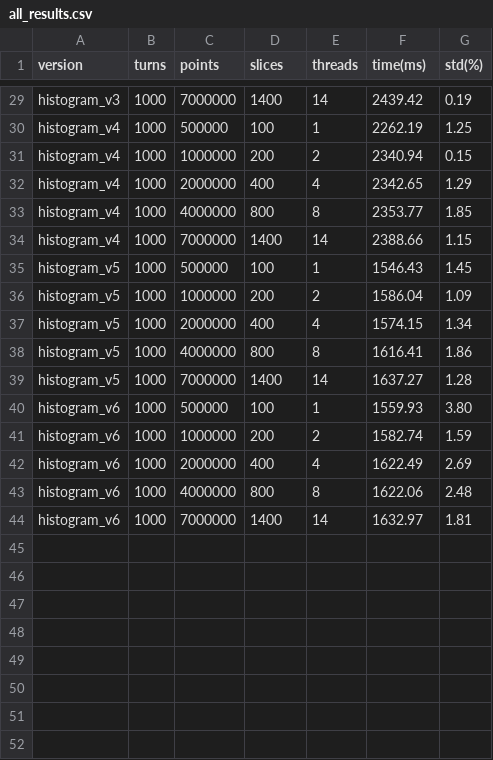
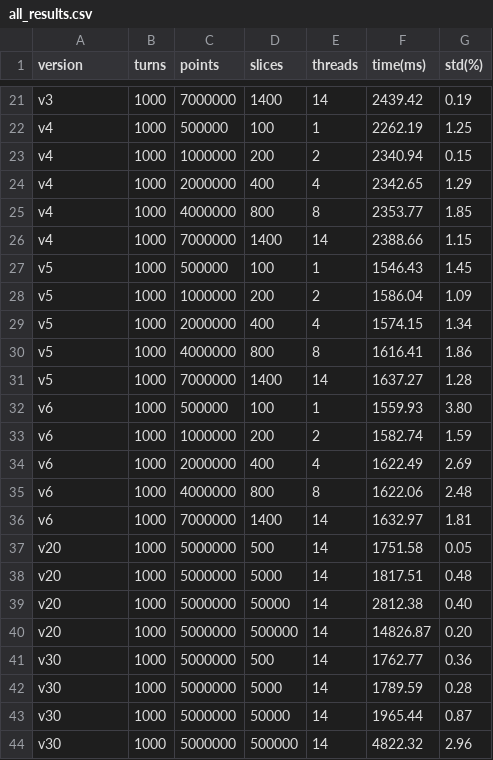
Before and after one commit to kiliakis/blond-benchmark, a CSV file: histogram/results/csv/histo1/all_results.csv, drawn as a sheet; only a part is shown, gaps mark what is left out; addresses are those after the commit; the diff covers the shown part only; the diff names each change by its address in the sheet, - before the commit and + after, or states it on an @@ line.

Commit message:
added plotting script fro histo

```diff
--- a/histogram/results/csv/histo1/all_results.csv
+++ b/histogram/results/csv/histo1/all_results.csv
-A21 (version): histogram_v3
+A21 (version): v3
-A22:A26 (version): histogram_v4
+A22:A26 (version): v4
-A27:A31 (version): histogram_v5
+A27:A31 (version): v5
-A32:A36 (version): histogram_v6
+A32:A36 (version): v6
+row 37: v20 | 1000 | 5000000 | 500 | 14 | 1751.58 | 0.05
+row 38: v20 | 1000 | 5000000 | 5000 | 14 | 1817.51 | 0.48
+row 39: v20 | 1000 | 5000000 | 50000 | 14 | 2812.38 | 0.40
+row 40: v20 | 1000 | 5000000 | 500000 | 14 | 14826.87 | 0.20
+row 41: v30 | 1000 | 5000000 | 500 | 14 | 1762.77 | 0.36
+row 42: v30 | 1000 | 5000000 | 5000 | 14 | 1789.59 | 0.28
+row 43: v30 | 1000 | 5000000 | 50000 | 14 | 1965.44 | 0.87
+row 44: v30 | 1000 | 5000000 | 500000 | 14 | 4822.32 | 2.96
```
Also changed, not shown: 8 removed rows and 19 edited cells elsewhere in this file, 2 other files.
